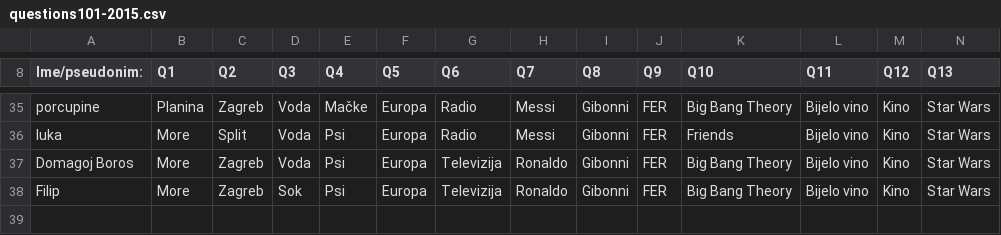
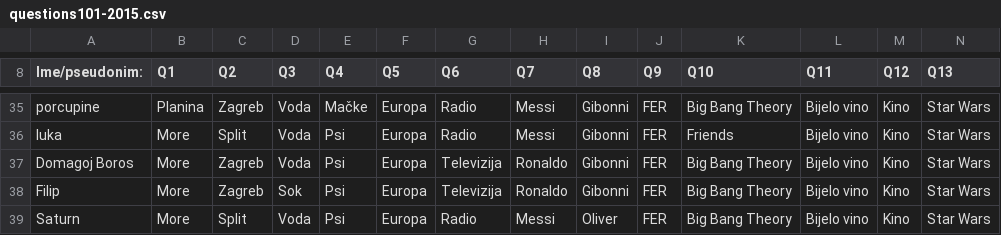
Before and after one commit to AlterEgogo/AI-MachineLearning-Studies, a CSV file: data/questions101-2015.csv, drawn as a sheet; only a part is shown, gaps mark what is left out; removed rows and columns are numbered as before the commit, all else as after; rows hold the shown columns only; the diff names each change by its address in the sheet, - before the commit and + after, or states it on an @@ line.

```diff
--- a/data/questions101-2015.csv
+++ b/data/questions101-2015.csv
-row 38: Filip | More | Zagreb | Sok | Psi | Europa | Televizija | Ronaldo | Gibonni | FER | Big Bang Theory | Bijelo vino | Kino | Star Wars
+row 38: Filip | More | Zagreb | Sok | Psi | Europa | Televizija | Ronaldo | Gibonni | FER | Big Bang Theory | Bijelo vino | Kino | Star Wars
+row 39: Saturn | More | Split | Voda | Psi | Europa | Radio | Messi | Oliver | FER | Big Bang Theory | Bijelo vino | Kino | Star Wars
```
